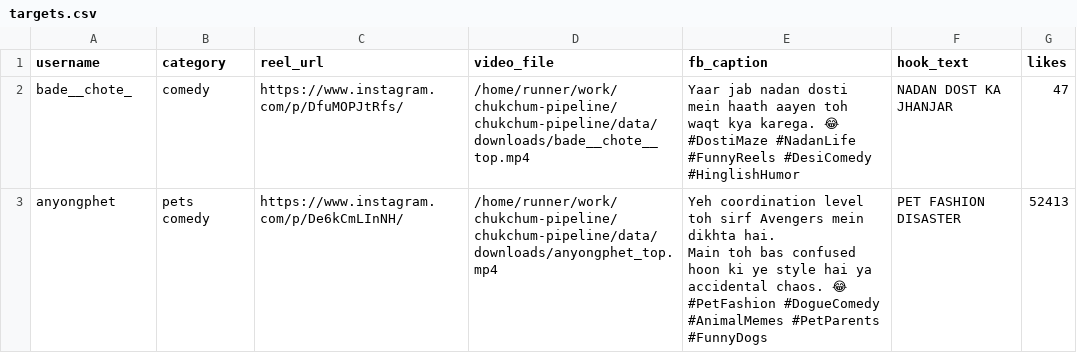
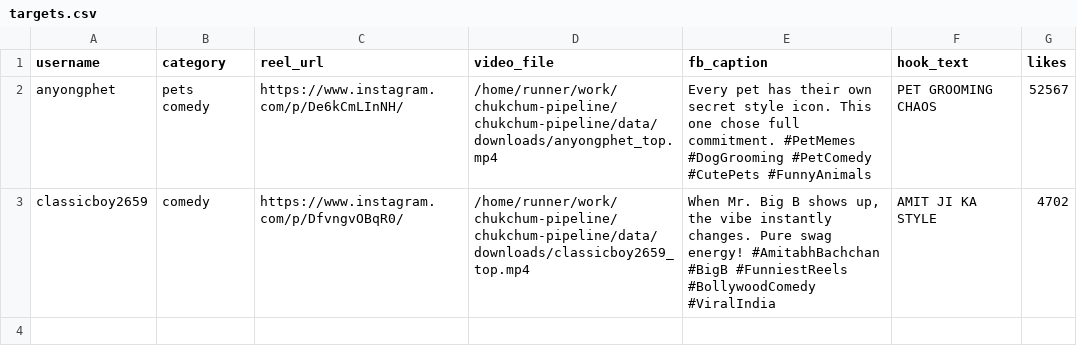
Before and after one commit to JackPro2121/chukchum-pipeline, a CSV file: data/targets.csv, drawn as a sheet.

```diff
--- a/data/targets.csv
+++ b/data/targets.csv
@@ -1,9 +1,3 @@
 username,category,reel_url,video_file,fb_caption,hook_text,likes
-bade__chote_,comedy,https://www.instagram.com/p/DfuMOPJtRfs/,/home/runner/work/chukchum-pipeline/chukchum-pipeline/data/downloads/bade__chote__top.mp4,"Yaar jab nadan dosti mein haath aayen toh waqt kya karega. 😂
-
-#DostiMaze #NadanLife #FunnyReels #DesiComedy #HinglishHumor",NADAN DOST KA JHANJAR,47
-anyongphet,pets comedy,https://www.instagram.com/p/De6kCmLInNH/,/home/runner/work/chukchum-pipeline/chukchum-pipeline/data/downloads/anyongphet_top.mp4,"Yeh coordination level toh sirf Avengers mein dikhta hai.
-
-Main toh bas confused hoon ki ye style hai ya accidental chaos. 😂
-
-#PetFashion #DogueComedy #AnimalMemes #PetParents #FunnyDogs",PET FASHION DISASTER,52413
+anyongphet,pets comedy,https://www.instagram.com/p/De6kCmLInNH/,/home/runner/work/chukchum-pipeline/chukchum-pipeline/data/downloads/anyongphet_top.mp4,Every pet has their own secret style icon. This one chose full commitment. #PetMemes #DogGrooming #PetComedy #CutePets #FunnyAnimals,PET GROOMING CHAOS,52567
+classicboy2659,comedy,https://www.instagram.com/p/DfvngvOBqR0/,/home/runner/work/chukchum-pipeline/chukchum-pipeline/data/downloads/classicboy2659_top.mp4,"When Mr. Big B shows up, the vibe instantly changes. Pure swag energy! #AmitabhBachchan #BigB #FunniestReels #BollywoodComedy #ViralIndia",AMIT JI KA STYLE,4702
```
Also changed, not shown: 1 other file.
